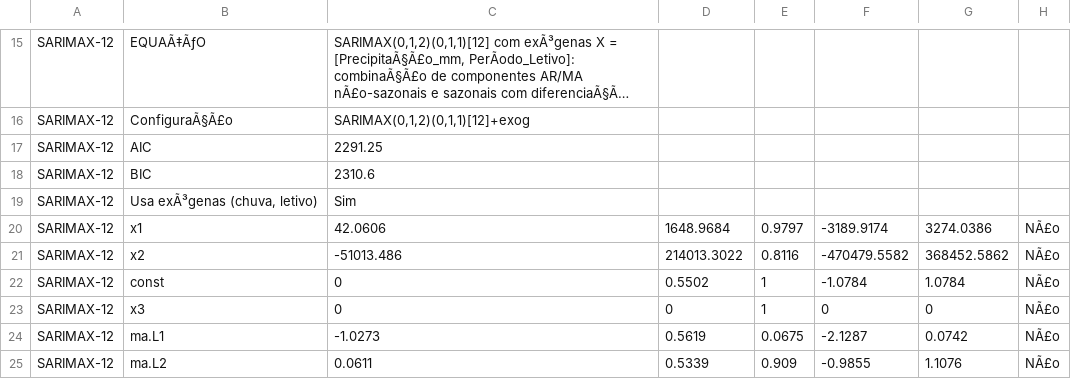
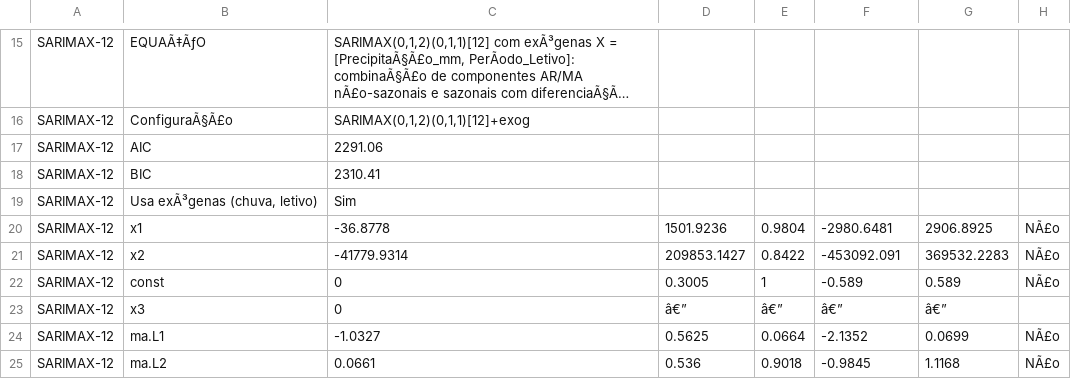
Before and after one commit to adinailson88/malha-previsao-custos, a CSV file: dados_csv/previsao_custo_detalhes.csv, drawn as a sheet; only a part is shown, gaps mark what is left out; long unchanged cells end in …; the diff covers the shown part only; the diff names each change by its address in the sheet, - before the commit and + after, or states it on an @@ line.

```diff
--- a/dados_csv/previsao_custo_detalhes.csv
+++ b/dados_csv/previsao_custo_detalhes.csv
-C17: 2291.25
+C17: 2291.06
-C18: 2310.6
+C18: 2310.41
-C20: 42.0606
+C20: -36.8778
-D20: 1648.9684
+D20: 1501.9236
-E20: 0.9797
+E20: 0.9804
-F20: -3189.9174
+F20: -2980.6481
-G20: 3274.0386
+G20: 2906.8925
-C21: -51013.486
+C21: -41779.9314
-D21: 214013.3022
+D21: 209853.1427
-E21: 0.8116
+E21: 0.8422
-F21: -470479.5582
+F21: -453092.091
-G21: 368452.5862
+G21: 369532.2283
-D22: 0.5502
+D22: 0.3005
-F22: -1.0784
+F22: -0.589
-G22: 1.0784
+G22: 0.589
-D23: 0
+D23: â€”
-E23: 1
+E23: â€”
-F23: 0
+F23: â€”
-G23: 0
+G23: â€”
-H23: NÃ£o
+H23: (empty)
-C24: -1.0273
+C24: -1.0327
-D24: 0.5619
+D24: 0.5625
-E24: 0.0675
+E24: 0.0664
-F24: -2.1287
+F24: -2.1352
-G24: 0.0742
+G24: 0.0699
-C25: 0.0611
+C25: 0.0661
-D25: 0.5339
+D25: 0.536
-E25: 0.909
+E25: 0.9018
-F25: -0.9855
+F25: -0.9845
-G25: 1.1076
+G25: 1.1168
```
Also changed, not shown: 2 added rows, 1 removed row and 91 edited cells elsewhere in this file, dados_csv/contexto_sazonal.csv, dados_csv/filtros_disponiveis.csv, 8 other files.
